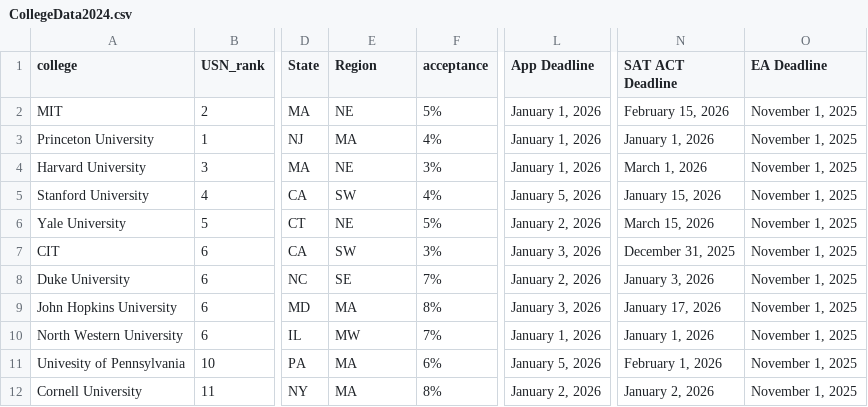
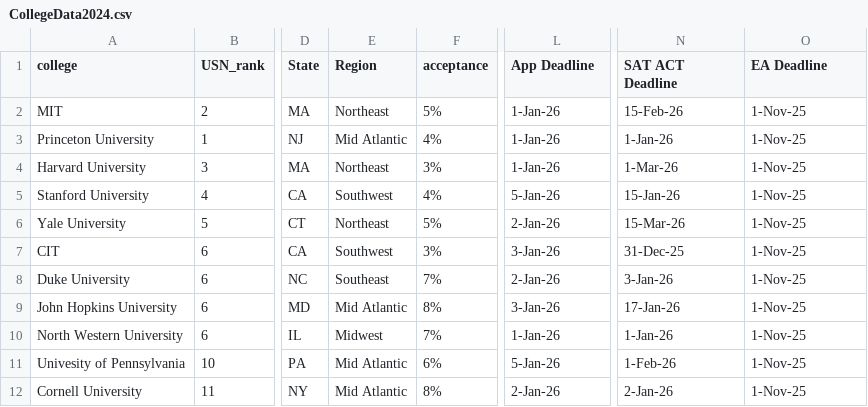
Before and after one commit to haozertee/College_recommender, a CSV file: CollegeData2024.csv, drawn as a sheet; only a part is shown, gaps mark what is left out; the diff covers the shown part only; the diff names each change by its address in the sheet, - before the commit and + after, or states it on an @@ line.

```diff
--- a/CollegeData2024.csv
+++ b/CollegeData2024.csv
-E2 (Region): NE
+E2 (Region): Northeast
-L2:L4 (App Deadline): January 1, 2026
+L2:L4 (App Deadline): 1-Jan-26
-N2 (SAT ACT Deadline): February 15, 2026
+N2 (SAT ACT Deadline): 15-Feb-26
-O2:O12 (EA Deadline): November 1, 2025
+O2:O12 (EA Deadline): 1-Nov-25
-E3 (Region): MA
+E3 (Region): Mid Atlantic
-N3 (SAT ACT Deadline): January 1, 2026
+N3 (SAT ACT Deadline): 1-Jan-26
-E4 (Region): NE
+E4 (Region): Northeast
-N4 (SAT ACT Deadline): March 1, 2026
+N4 (SAT ACT Deadline): 1-Mar-26
-E5 (Region): SW
+E5 (Region): Southwest
-L5 (App Deadline): January 5, 2026
+L5 (App Deadline): 5-Jan-26
-N5 (SAT ACT Deadline): January 15, 2026
+N5 (SAT ACT Deadline): 15-Jan-26
-E6 (Region): NE
+E6 (Region): Northeast
-L6 (App Deadline): January 2, 2026
+L6 (App Deadline): 2-Jan-26
-N6 (SAT ACT Deadline): March 15, 2026
+N6 (SAT ACT Deadline): 15-Mar-26
-E7 (Region): SW
+E7 (Region): Southwest
-L7 (App Deadline): January 3, 2026
+L7 (App Deadline): 3-Jan-26
-N7 (SAT ACT Deadline): December 31, 2025
+N7 (SAT ACT Deadline): 31-Dec-25
-E8 (Region): SE
+E8 (Region): Southeast
-L8 (App Deadline): January 2, 2026
+L8 (App Deadline): 2-Jan-26
-N8 (SAT ACT Deadline): January 3, 2026
+N8 (SAT ACT Deadline): 3-Jan-26
-E9 (Region): MA
+E9 (Region): Mid Atlantic
-L9 (App Deadline): January 3, 2026
+L9 (App Deadline): 3-Jan-26
-N9 (SAT ACT Deadline): January 17, 2026
+N9 (SAT ACT Deadline): 17-Jan-26
-E10 (Region): MW
+E10 (Region): Midwest
-L10 (App Deadline): January 1, 2026
+L10 (App Deadline): 1-Jan-26
-N10 (SAT ACT Deadline): January 1, 2026
+N10 (SAT ACT Deadline): 1-Jan-26
-E11:E12 (Region): MA
+E11:E12 (Region): Mid Atlantic
-L11 (App Deadline): January 5, 2026
+L11 (App Deadline): 5-Jan-26
-N11 (SAT ACT Deadline): February 1, 2026
+N11 (SAT ACT Deadline): 1-Feb-26
-L12 (App Deadline): January 2, 2026
+L12 (App Deadline): 2-Jan-26
-N12 (SAT ACT Deadline): January 2, 2026
+N12 (SAT ACT Deadline): 2-Jan-26
```
Also changed, not shown: 38 edited cells elsewhere in this file, 1 other file.
